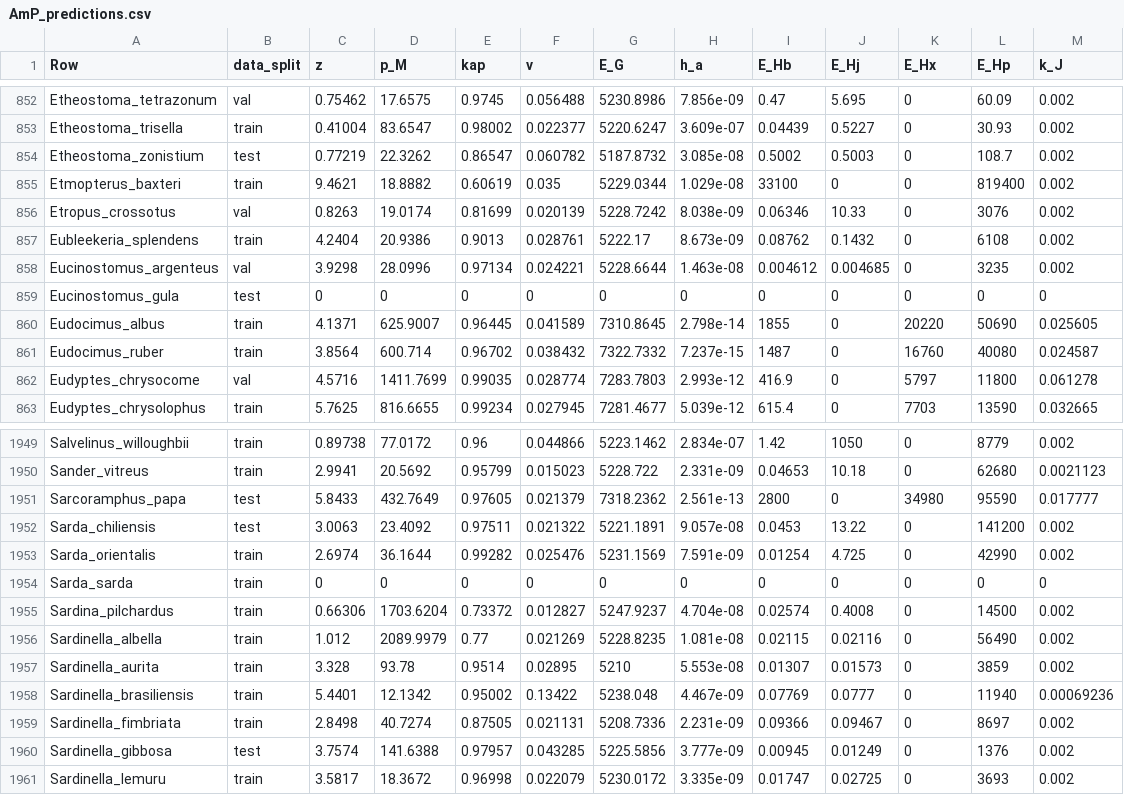
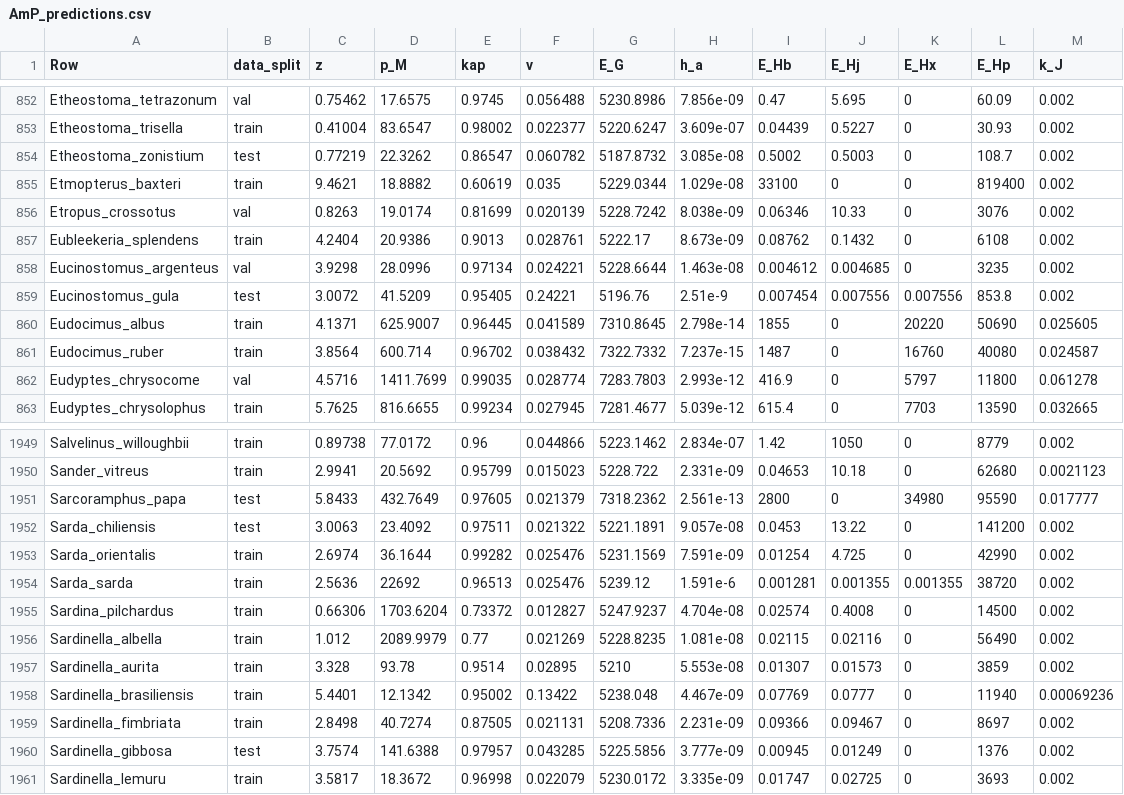
Before and after one commit to diogo-f-oliveira/DEB_ML_Init, a CSV file: results/parameter_predictions/AmP_predictions.csv, drawn as a sheet; only a part is shown, gaps mark what is left out.

```diff
--- a/results/parameter_predictions/AmP_predictions.csv
+++ b/results/parameter_predictions/AmP_predictions.csv
@@ -858,3 +858,3 @@ Eubleekeria_splendens,train,4.2404,20.9386,0.9013,0.028761,5222.17,8.673e-09,0.0
 Eucinostomus_argenteus,val,3.9298,28.0996,0.97134,0.024221,5228.6644,1.463e-08,0.004612,0.004685,0,3235,0.002
-Eucinostomus_gula,test,0,0,0,0,0,0,0,0,0,0,0
+Eucinostomus_gula,test,3.0072,41.5209,0.95405,0.24221,5196.76,2.51e-9,0.007454,0.007556,0.007556,853.8,0.002
 Eudocimus_albus,train,4.1371,625.9007,0.96445,0.041589,7310.8645,2.798e-14,1855,0,20220,50690,0.025605
@@ -1953,3 +1953,3 @@ Sarda_chiliensis,test,3.0063,23.4092,0.97511,0.021322,5221.1891,9.057e-08,0.0453
 Sarda_orientalis,train,2.6974,36.1644,0.99282,0.025476,5231.1569,7.591e-09,0.01254,4.725,0,42990,0.002
-Sarda_sarda,train,0,0,0,0,0,0,0,0,0,0,0
+Sarda_sarda,train,2.5636,22692,0.96513,0.025476,5239.12,1.591e-6,0.001281,0.001355,0.001355,38720,0.002
 Sardina_pilchardus,train,0.66306,1703.6204,0.73372,0.012827,5247.9237,4.704e-08,0.02574,0.4008,0,14500,0.002
```
Also changed, not shown: 2 other files.
